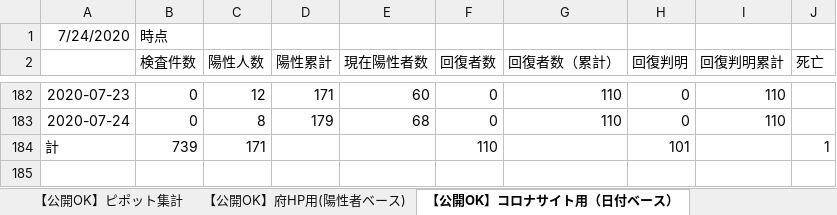
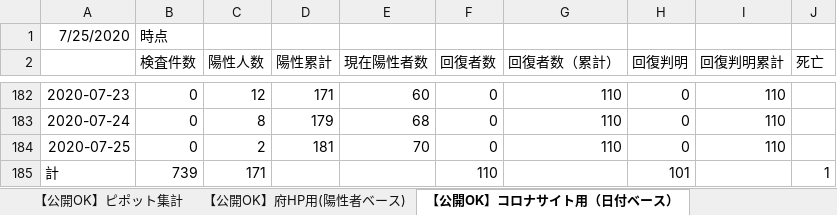
Before and after one commit to yotemuku/covid19, an Excel workbook: data/patients_and_inspections.xlsx, sheet 【公開OK】コロナサイト用（日付ベース）, drawn as a sheet; only a part is shown, gaps mark what is left out; values as stored, in another font and other column widths than the file's, no borders; the diff names each change by its address in the sheet, - before the commit and + after, or states it on an @@ line.

```diff
--- a/data/patients_and_inspections.xlsx (sheet 【公開OK】コロナサイト用（日付ベース）)
+++ b/data/patients_and_inspections.xlsx (sheet 【公開OK】コロナサイト用（日付ベース）)
-A1: 7/24/2020
+A1: 7/25/2020
+row 184: 2020-07-25 | 0 | 2 | 181 | 70 | 0 | 110 | 0 | 110
```
Also changed, not shown: 1 other file.
